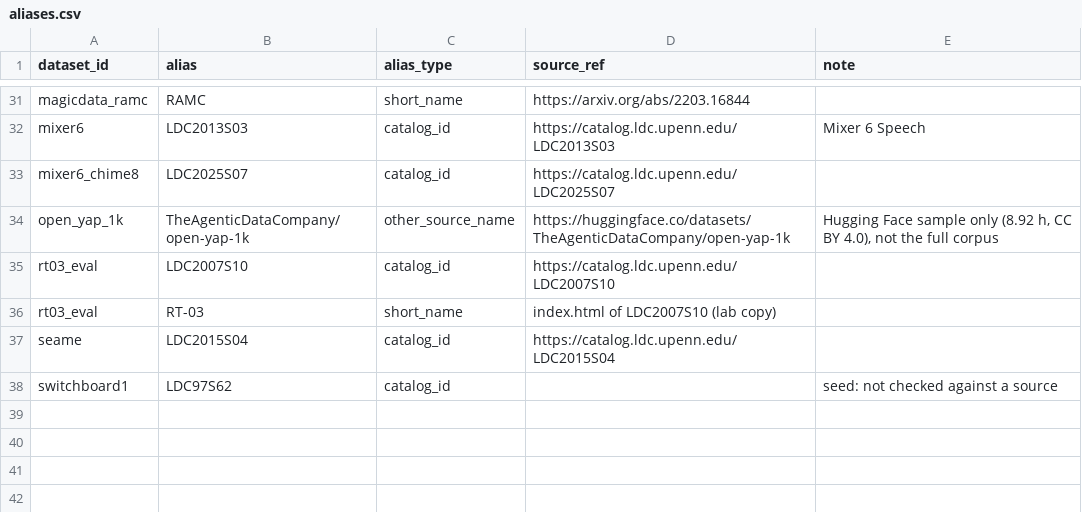
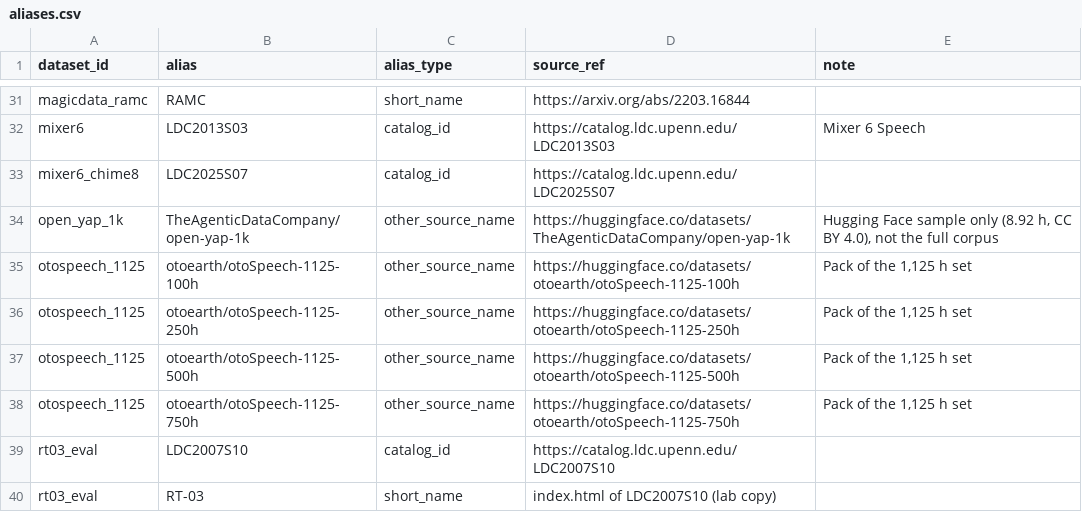
Before and after one commit to KimHaeri/sd_dataset_db, a CSV file: data/aliases.csv, drawn as a sheet; only a part is shown, gaps mark what is left out; the shorter side is filled out with more unchanged rows; the diff names each change by its address in the sheet, - before the commit and + after, or states it on an @@ line.

```diff
--- a/data/aliases.csv
+++ b/data/aliases.csv
+row 35: otospeech_1125 | otoearth/otoSpeech-1125-100h | other_source_name | https://huggingface.co/datasets/otoearth/otoSpeech-1125-100h | Pack of the 1,125 h set
+row 36: otospeech_1125 | otoearth/otoSpeech-1125-250h | other_source_name | https://huggingface.co/datasets/otoearth/otoSpeech-1125-250h | Pack of the 1,125 h set
+row 37: otospeech_1125 | otoearth/otoSpeech-1125-500h | other_source_name | https://huggingface.co/datasets/otoearth/otoSpeech-1125-500h | Pack of the 1,125 h set
+row 38: otospeech_1125 | otoearth/otoSpeech-1125-750h | other_source_name | https://huggingface.co/datasets/otoearth/otoSpeech-1125-750h | Pack of the 1,125 h set
```
Also changed, not shown: data/datasets.csv, views/datasets_wide.csv, 1 other file.
